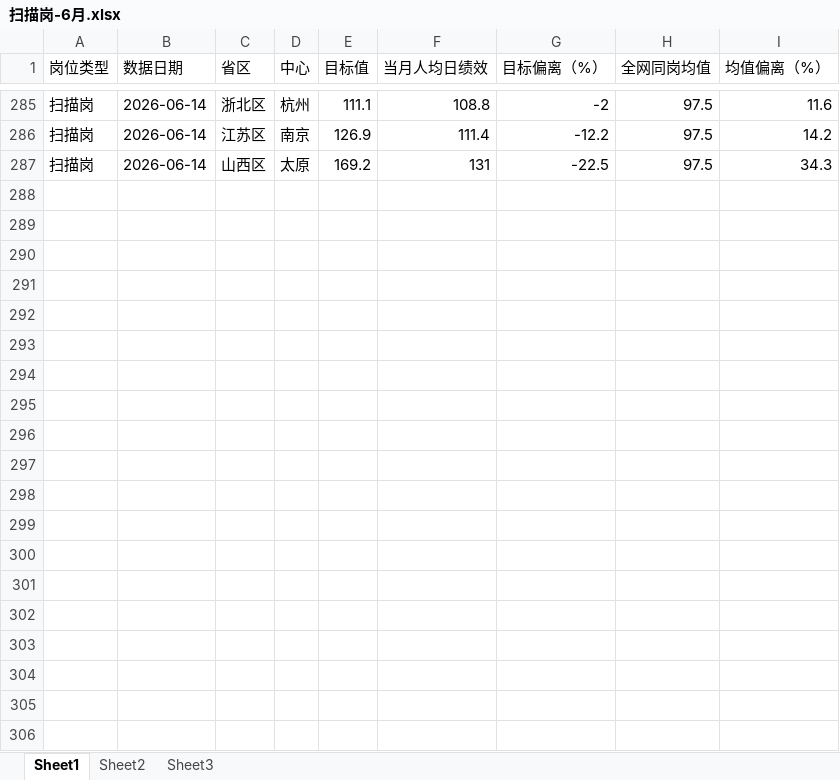
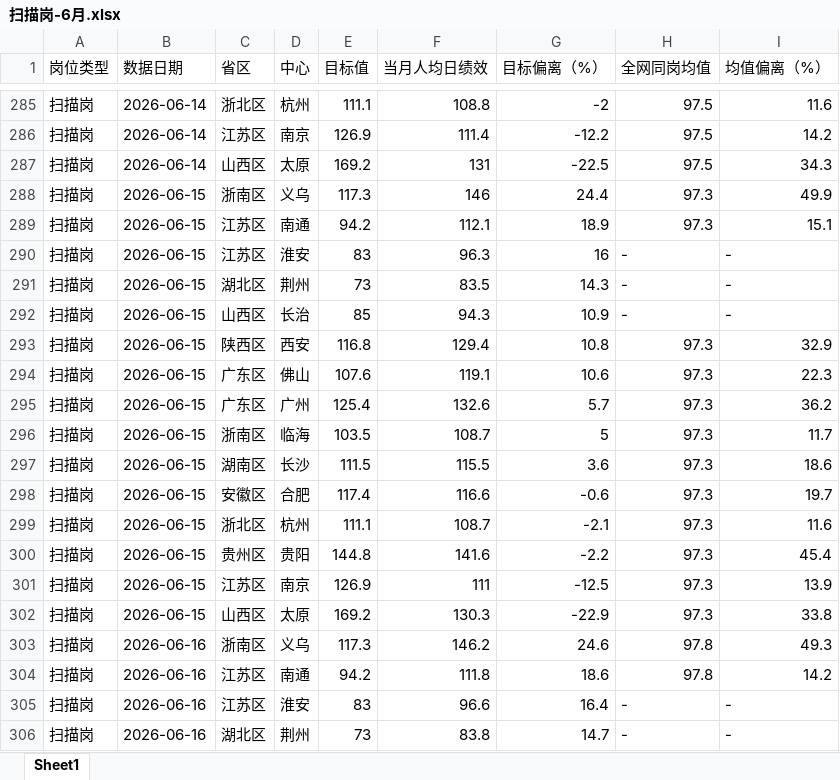
Before and after one commit to xiaochen05281/gpt-dashboard, an Excel workbook: source/8、绩效异常岗位/7、扫描岗/扫描岗-6月.xlsx, sheet Sheet1, drawn as a sheet; only a part is shown, gaps mark what is left out; values as stored, in another font and other column widths than the file's, no cell formats; the diff covers the shown part only; the diff names each change by its address in the sheet, - before the commit and + after, or states it on an @@ line.

```diff
--- a/source/8、绩效异常岗位/7、扫描岗/扫描岗-6月.xlsx (sheet Sheet1)
+++ b/source/8、绩效异常岗位/7、扫描岗/扫描岗-6月.xlsx (sheet Sheet1)
-sheet tab: Sheet2
-sheet tab: Sheet3
+row 288: 扫描岗 | 2026-06-15 | 浙南区 | 义乌 | 117.3 | 146 | 24.4 | 97.3 | 49.9
+row 289: 扫描岗 | 2026-06-15 | 江苏区 | 南通 | 94.2 | 112.1 | 18.9 | 97.3 | 15.1
+row 290: 扫描岗 | 2026-06-15 | 江苏区 | 淮安 | 83 | 96.3 | 16 | - | -
+row 291: 扫描岗 | 2026-06-15 | 湖北区 | 荆州 | 73 | 83.5 | 14.3 | - | -
+row 292: 扫描岗 | 2026-06-15 | 山西区 | 长治 | 85 | 94.3 | 10.9 | - | -
+row 293: 扫描岗 | 2026-06-15 | 陕西区 | 西安 | 116.8 | 129.4 | 10.8 | 97.3 | 32.9
+row 294: 扫描岗 | 2026-06-15 | 广东区 | 佛山 | 107.6 | 119.1 | 10.6 | 97.3 | 22.3
+row 295: 扫描岗 | 2026-06-15 | 广东区 | 广州 | 125.4 | 132.6 | 5.7 | 97.3 | 36.2
+row 296: 扫描岗 | 2026-06-15 | 浙南区 | 临海 | 103.5 | 108.7 | 5 | 97.3 | 11.7
+row 297: 扫描岗 | 2026-06-15 | 湖南区 | 长沙 | 111.5 | 115.5 | 3.6 | 97.3 | 18.6
+row 298: 扫描岗 | 2026-06-15 | 安徽区 | 合肥 | 117.4 | 116.6 | -0.6 | 97.3 | 19.7
+row 299: 扫描岗 | 2026-06-15 | 浙北区 | 杭州 | 111.1 | 108.7 | -2.1 | 97.3 | 11.6
+row 300: 扫描岗 | 2026-06-15 | 贵州区 | 贵阳 | 144.8 | 141.6 | -2.2 | 97.3 | 45.4
+row 301: 扫描岗 | 2026-06-15 | 江苏区 | 南京 | 126.9 | 111 | -12.5 | 97.3 | 13.9
+row 302: 扫描岗 | 2026-06-15 | 山西区 | 太原 | 169.2 | 130.3 | -22.9 | 97.3 | 33.8
+row 303: 扫描岗 | 2026-06-16 | 浙南区 | 义乌 | 117.3 | 146.2 | 24.6 | 97.8 | 49.3
+row 304: 扫描岗 | 2026-06-16 | 江苏区 | 南通 | 94.2 | 111.8 | 18.6 | 97.8 | 14.2
+row 305: 扫描岗 | 2026-06-16 | 江苏区 | 淮安 | 83 | 96.6 | 16.4 | - | -
+row 306: 扫描岗 | 2026-06-16 | 湖北区 | 荆州 | 73 | 83.8 | 14.7 | - | -
```
Also changed, not shown: 71 added rows elsewhere in this sheet, cell formats, source/2、工时偏低/工时偏低-6月.xlsx, source/4、后勤及职能占比/后勤及职能占比-6月.xlsx, 15 other files.
